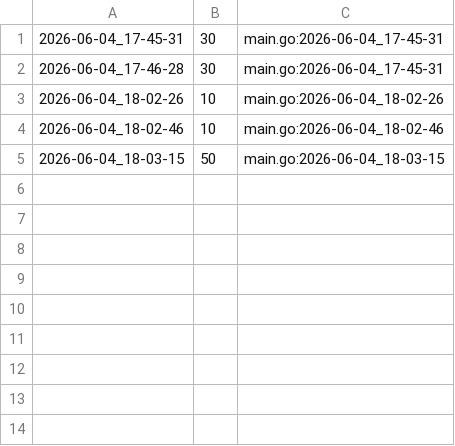
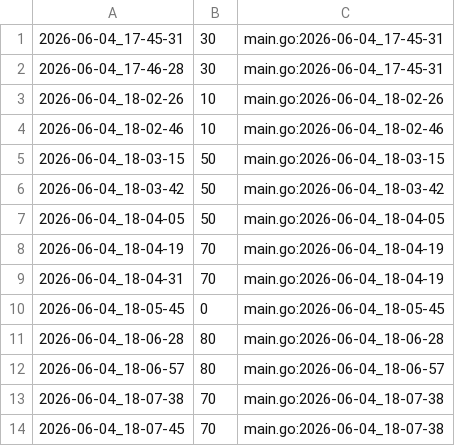
Before and after one commit to qxcode-course/ed-ter-bloco-a-joaopedro-creator, a CSV file: .tko/track/ed@magicsearch/track.csv, drawn as a sheet.

```diff
--- a/.tko/track/ed@magicsearch/track.csv
+++ b/.tko/track/ed@magicsearch/track.csv
@@ -5 +5,10 @@
 2026-06-04_18-03-15,50,main.go:2026-06-04_18-03-15
+2026-06-04_18-03-42,50,main.go:2026-06-04_18-03-42
+2026-06-04_18-04-05,50,main.go:2026-06-04_18-04-05
+2026-06-04_18-04-19,70,main.go:2026-06-04_18-04-19
+2026-06-04_18-04-31,70,main.go:2026-06-04_18-04-19
+2026-06-04_18-05-45,0,main.go:2026-06-04_18-05-45
+2026-06-04_18-06-28,80,main.go:2026-06-04_18-06-28
+2026-06-04_18-06-57,80,main.go:2026-06-04_18-06-57
+2026-06-04_18-07-38,70,main.go:2026-06-04_18-07-38
+2026-06-04_18-07-45,70,main.go:2026-06-04_18-07-38
```
Also changed, not shown: 3 other files.
